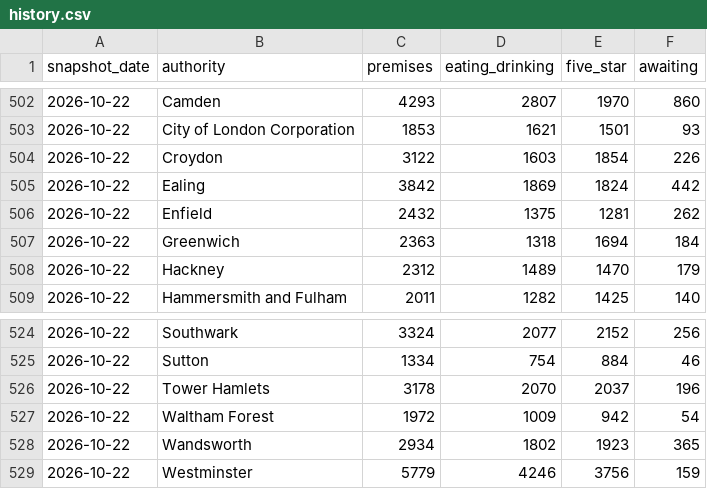
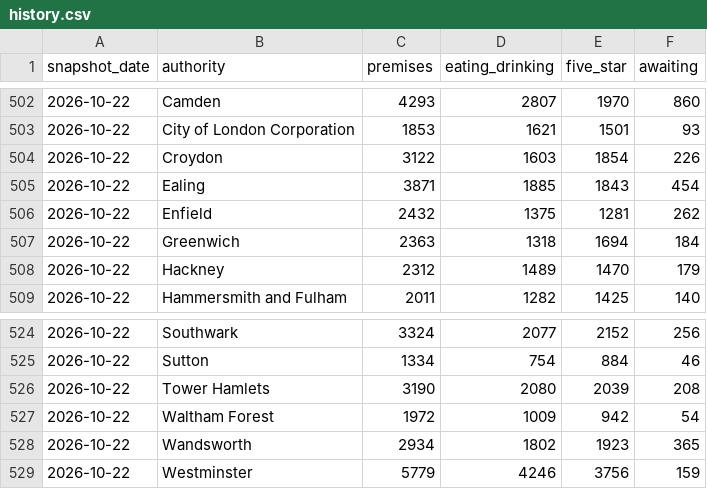
Before and after one commit to cloudcruncher/london-pulse, a CSV file: data/history.csv, drawn as a sheet; only a part is shown, gaps mark what is left out.

```diff
--- a/data/history.csv
+++ b/data/history.csv
@@ -504,3 +504,3 @@ snapshot_date,authority,premises,eating_drinking,five_star,awaiting
 2026-10-22,Croydon,3122,1603,1854,226
-2026-10-22,Ealing,3842,1869,1824,442
+2026-10-22,Ealing,3871,1885,1843,454
 2026-10-22,Enfield,2432,1375,1281,262
@@ -525,3 +525,3 @@ snapshot_date,authority,premises,eating_drinking,five_star,awaiting
 2026-10-22,Sutton,1334,754,884,46
-2026-10-22,Tower Hamlets,3178,2070,2037,196
+2026-10-22,Tower Hamlets,3190,2080,2039,208
 2026-10-22,Waltham Forest,1972,1009,942,54
```
Also changed, not shown: 10 other files.
